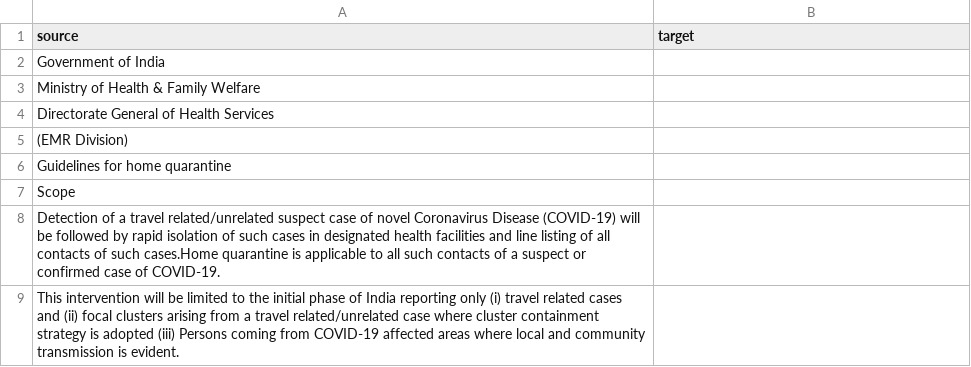
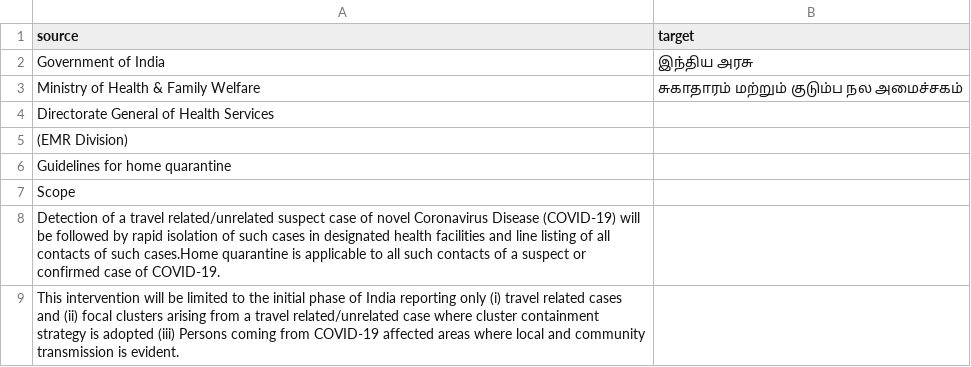
Before and after one commit to akki2825/covid-resources, a CSV file: translations/ta.csv, drawn as a sheet; only a part is shown.

Commit message:
Translated using Weblate (Tamil)
Currently translated at 4.8% (2 of 41 strings)

Translation: who covid guidelines/home quarantine guidelines
Translate-URL: http://13.234.33.126/projects/who-covid-guidelines/home-quarantine-guidelines/ta/

```diff
--- a/translations/ta.csv
+++ b/translations/ta.csv
@@ -1,4 +1,4 @@
 "source","target"
-"Government of India",""
-"Ministry of Health & Family Welfare",""
+"Government of India","இந்திய அரசு"
+"Ministry of Health & Family Welfare","சுகாதாரம் மற்றும் குடும்ப நல அமைச்சகம்"
 "Directorate General of Health Services",""
```
